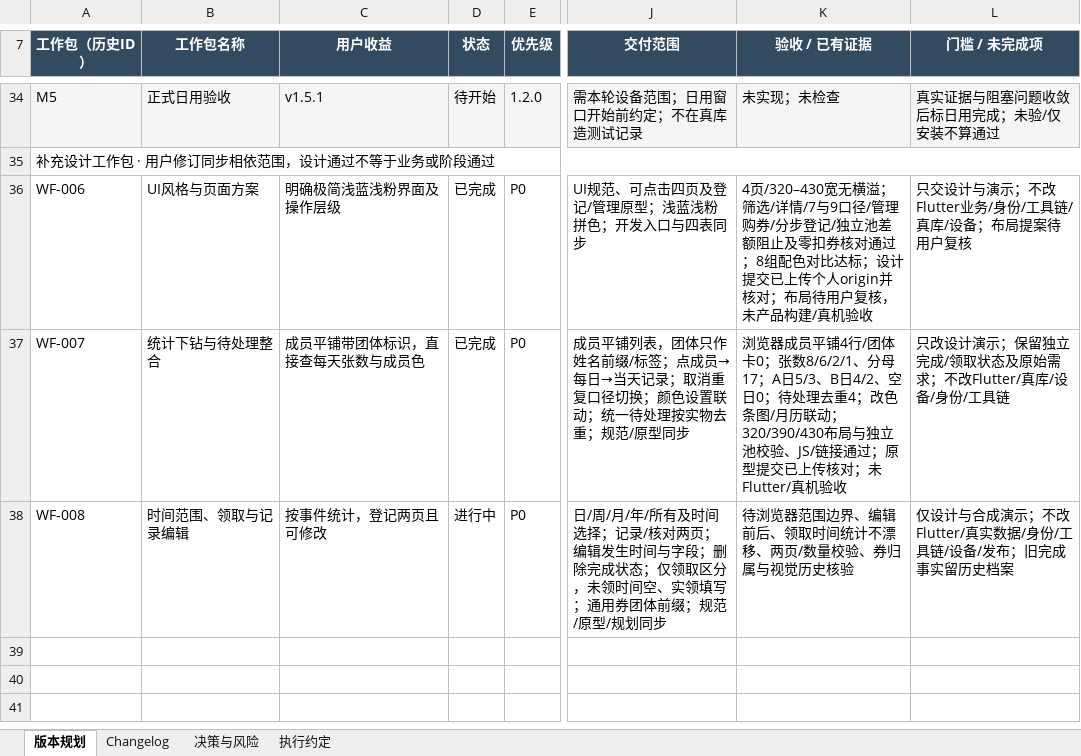
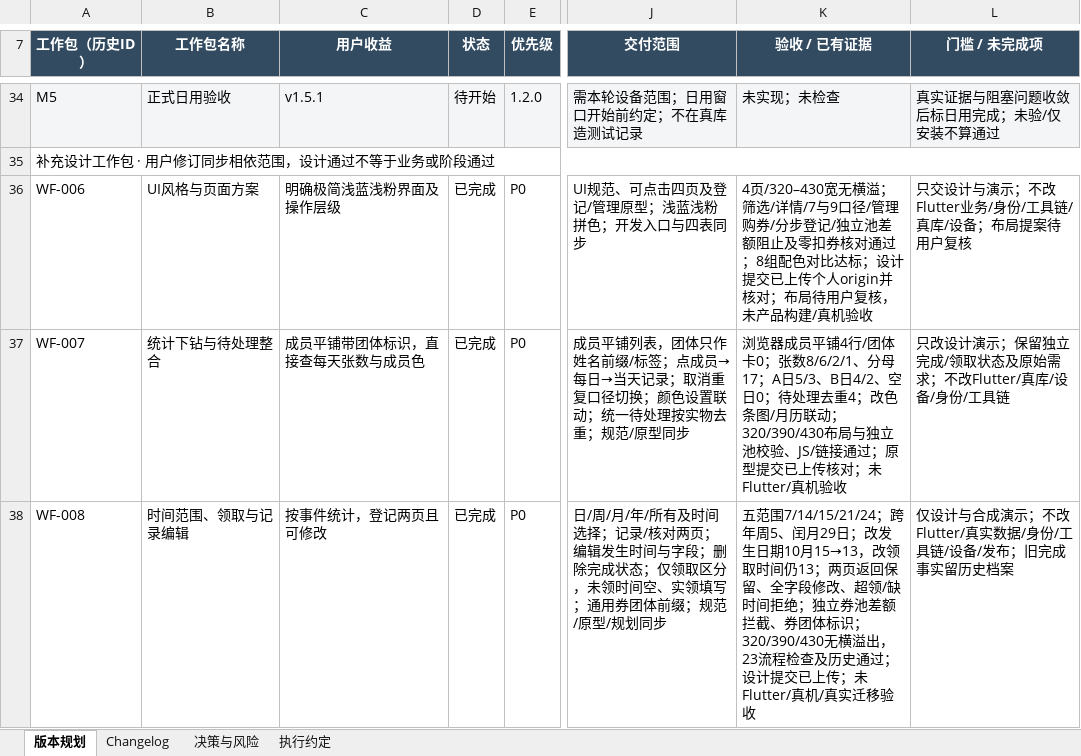
Before and after one commit to Seniorious66/count_tools, an Excel workbook: outputs/workflow-20261011/CountTools-MasterSheet.xlsx, sheet 版本规划, drawn as a sheet; only a part is shown, gaps mark what is left out; values as stored, in another font and other column widths than the file's, no borders; conditional formats not drawn; the diff names each change by its address in the sheet, - before the commit and + after, or states it on an @@ line.

```diff
--- a/outputs/workflow-20261011/CountTools-MasterSheet.xlsx (sheet 版本规划)
+++ b/outputs/workflow-20261011/CountTools-MasterSheet.xlsx (sheet 版本规划)
-D38 (状态): 进行中
+D38 (状态): 已完成
-K38 (验收 / 已有证据): 待浏览器范围边界、编辑前后、领取时间统计不漂移、两页/数量校验、券归属与视觉历史核验
+K38 (验收 / 已有证据): 五范围7/14/15/21/24；跨年周5、闰月29日；改发生日期10月15→13，改领取时间仍13；两页返回保留、全字段修改、超领/缺时间拒绝；独立券池差额拦截、券团体标识；320/390/430无横溢出，23流程检查及历史通过；设计提交已上传；未Flutter/真机/真实迁移验收
```
Also changed, not shown: sheet Changelog, sheet 决策与风险, sheet 执行约定.
